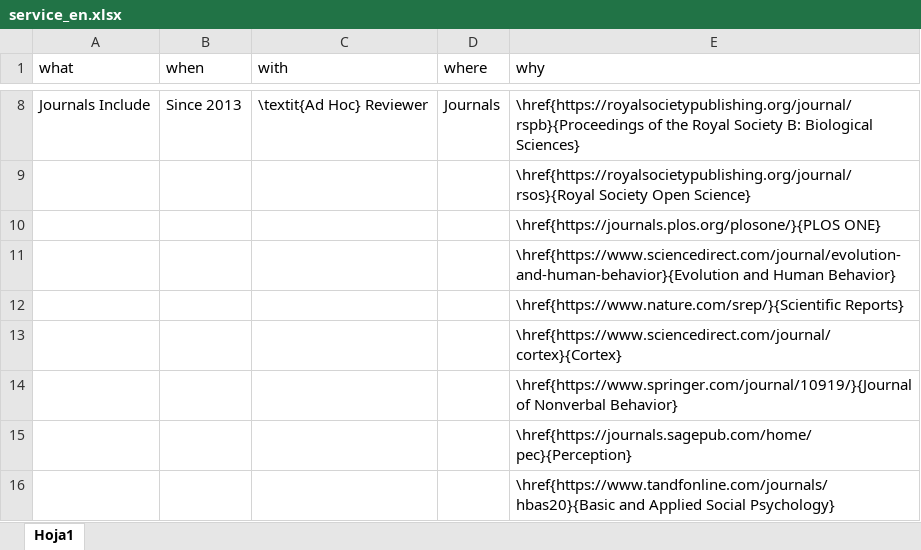
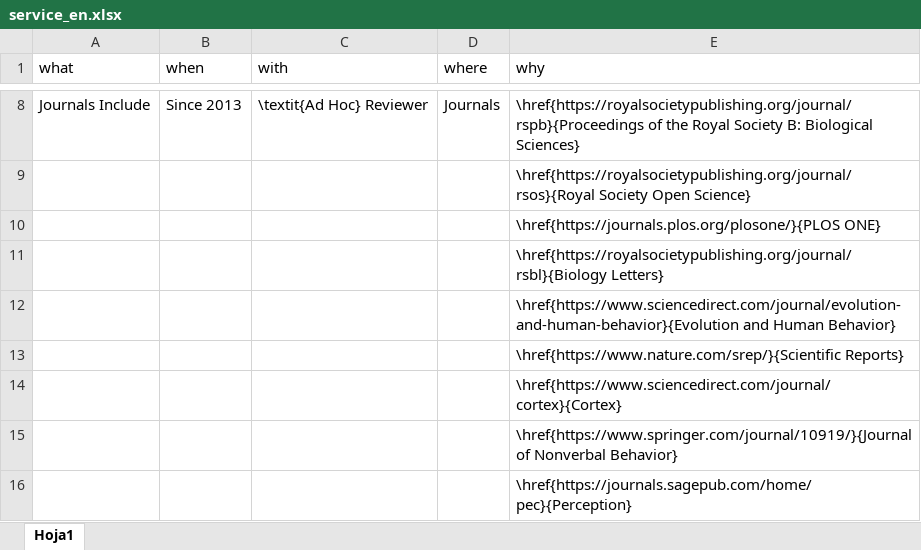
Before and after one commit to JDLeongomez/JDL_CV, an Excel workbook: data/service_en.xlsx, sheet Hoja1, drawn as a sheet; only a part is shown, gaps mark what is left out; the shorter side is filled out with more unchanged rows; values as stored, in another font and other column widths than the file's, no borders; the diff names each change by its address in the sheet, - before the commit and + after, or states it on an @@ line.

Commit message:
Add Biology Letters as reviewer

```diff
--- a/data/service_en.xlsx (sheet Hoja1)
+++ b/data/service_en.xlsx (sheet Hoja1)
+row 11:  |  |  |  | \href{https://royalsocietypublishing.org/journal/rsbl}{Biology Letters}
```
Also changed, not shown: data/service_es.xlsx, 8 other files.
